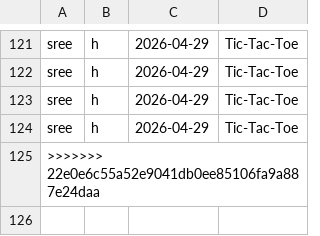
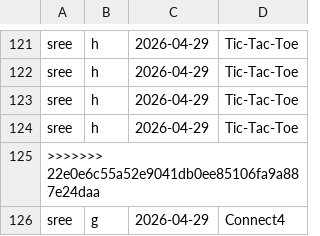
Before and after one commit to gluetech-bot/Game_Hub, a CSV file: history.csv, drawn as a sheet; only a part is shown, gaps mark what is left out; the diff names each change by its address in the sheet, - before the commit and + after, or states it on an @@ line.

```diff
--- a/history.csv
+++ b/history.csv
+row 126: sree | g | 2026-04-29 | Connect4
```
Also changed, not shown: users.tsv, 3 other files.
